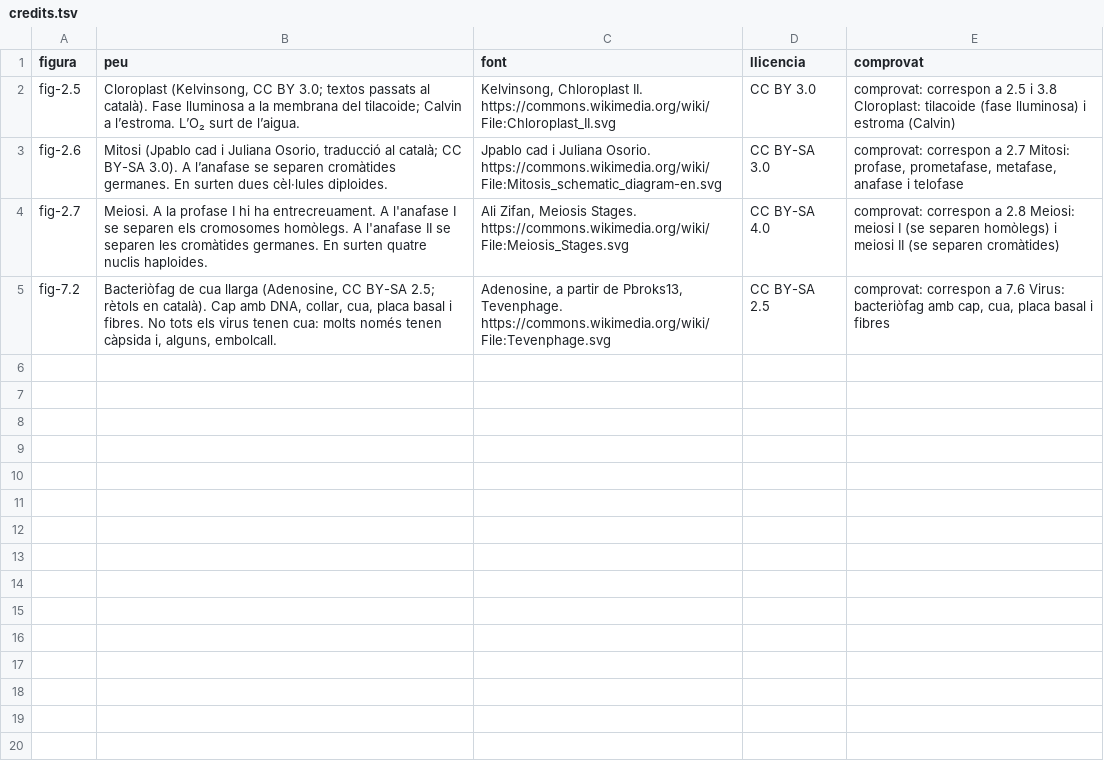
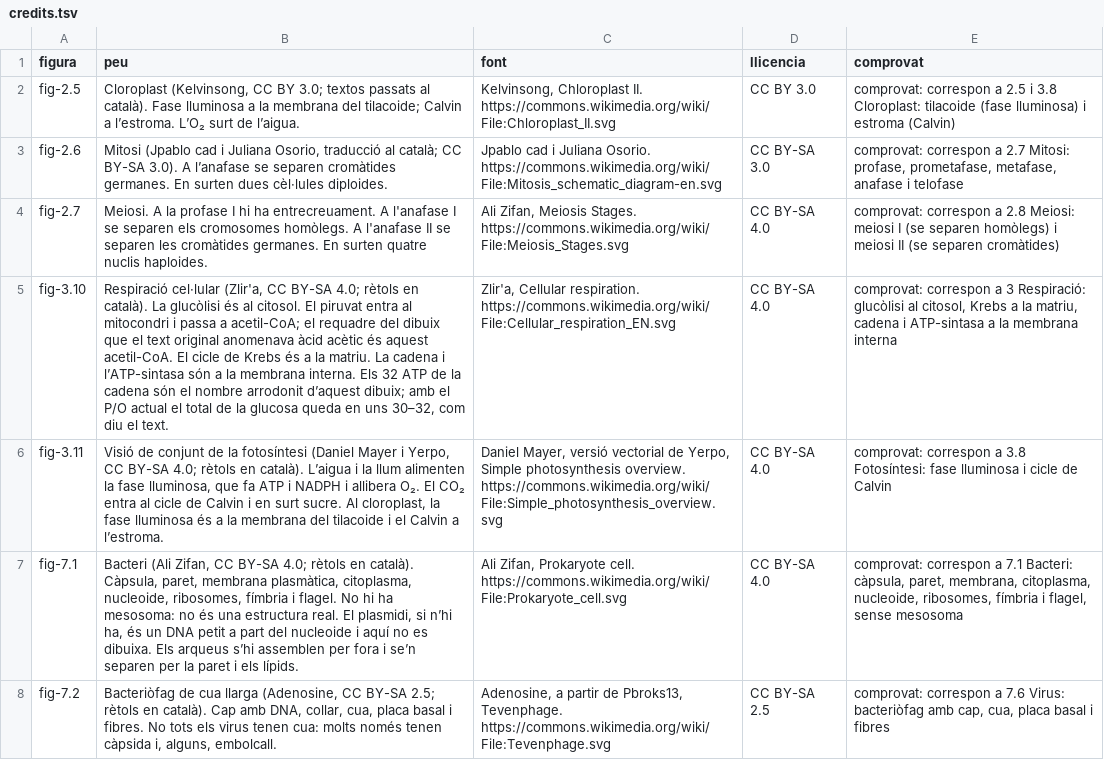
Before and after one commit to appacompanya/llibrefiq3r, a TSV file: tools/biologia/credits.tsv, drawn as a sheet; the diff names each change by its address in the sheet, - before the commit and + after, or states it on an @@ line.

```diff
--- a/tools/biologia/credits.tsv
+++ b/tools/biologia/credits.tsv
+row 5: fig-3.10 | Respiració cel·lular (Zlir'a, CC BY-SA 4.0; rètols en català). La glucòlisi és al citosol. El piruvat entra al mitocondri i passa a acetil-CoA; el requadre del dibuix que el text original anomenava àcid acètic és aquest acetil-CoA. El cicle de Krebs és a la matriu. La cadena i l’ATP-sintasa són a la membrana interna. Els 32 ATP de la cadena són el nombre arrodonit d’aquest dibuix; amb el P/O actual el total de la glucosa queda en uns 30–32, com diu el text. | Zlir'a, Cellular respiration. https://commons.wikimedia.org/wiki/File:Cellular_respiration_EN.svg | CC BY-SA 4.0 | comprovat: correspon a 3 Respiració: glucòlisi al citosol, Krebs a la matriu, cadena i ATP-sintasa a la membrana interna
+row 6: fig-3.11 | Visió de conjunt de la fotosíntesi (Daniel Mayer i Yerpo, CC BY-SA 4.0; rètols en català). L’aigua i la llum alimenten la fase lluminosa, que fa ATP i NADPH i allibera O₂. El CO₂ entra al cicle de Calvin i en surt sucre. Al cloroplast, la fase lluminosa és a la membrana del tilacoide i el Calvin a l’estroma. | Daniel Mayer, versió vectorial de Yerpo, Simple photosynthesis overview. https://commons.wikimedia.org/wiki/File:Simple_photosynthesis_overview.svg | CC BY-SA 4.0 | comprovat: correspon a 3.8 Fotosíntesi: fase lluminosa i cicle de Calvin
+row 7: fig-7.1 | Bacteri (Ali Zifan, CC BY-SA 4.0; rètols en català). Càpsula, paret, membrana plasmàtica, citoplasma, nucleoide, ribosomes, fímbria i flagel. No hi ha mesosoma: no és una estructura real. El plasmidi, si n’hi ha, és un DNA petit a part del nucleoide i aquí no es dibuixa. Els arqueus s’hi assemblen per fora i se’n separen per la paret i els lípids. | Ali Zifan, Prokaryote cell. https://commons.wikimedia.org/wiki/File:Prokaryote_cell.svg | CC BY-SA 4.0 | comprovat: correspon a 7.1 Bacteri: càpsula, paret, membrana, citoplasma, nucleoide, ribosomes, fímbria i flagel, sense mesosoma
```
Also changed, not shown: 28 other files.
